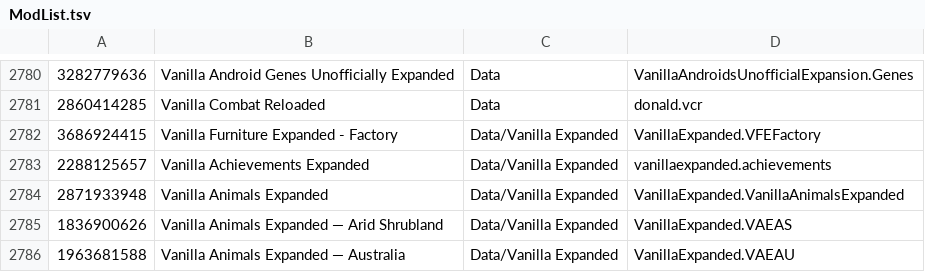
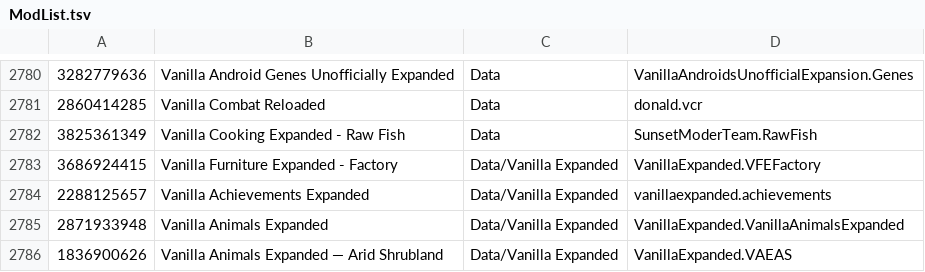
Before and after one commit to RimWorldKorea/RMK, a TSV file: ModList.tsv, drawn as a sheet; only a part is shown, gaps mark what is left out; the shorter side is filled out with more unchanged rows; the diff names each change by its address in the sheet, - before the commit and + after, or states it on an @@ line.

Commit message:
Vanilla Cooking Expanded - Raw Fish 번역 추가
https: //github.com/RimWorldKorea/RMK/issues/3175
Co-Authored-By: GamGis <287165494+gamgis@users.noreply.github.com>

```diff
--- a/ModList.tsv
+++ b/ModList.tsv
+row 2782: 3825361349 | Vanilla Cooking Expanded - Raw Fish | Data | SunsetModerTeam.RawFish
```
Also changed, not shown: 13 other files.
